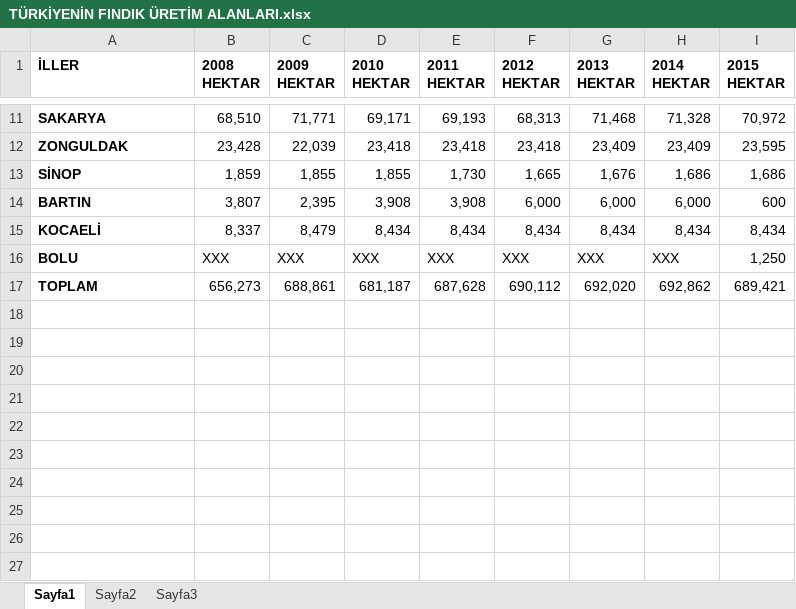
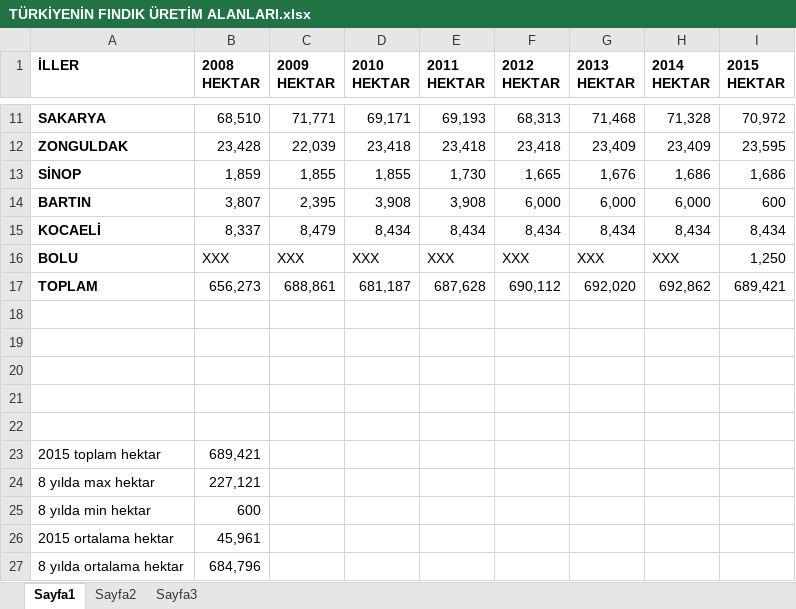
Before and after one commit to meldaemanet/https-github.com-meldaemanet-ILT0435VeriGorsellestirme, an Excel workbook: TÜRKİYENİN FINDIK ÜRETİM ALANLARI.xlsx, sheet Sayfa1, drawn as a sheet; only a part is shown, gaps mark what is left out; values as stored, in another font and other column widths than the file's, no borders; the diff names each change by its address in the sheet, - before the commit and + after, or states it on an @@ line.

Commit message:
Add files via upload

```diff
--- a/TÜRKİYENİN FINDIK ÜRETİM ALANLARI.xlsx (sheet Sayfa1)
+++ b/TÜRKİYENİN FINDIK ÜRETİM ALANLARI.xlsx (sheet Sayfa1)
+row 18: (empty)
+row 19: (empty)
+row 20: (empty)
+row 21: (empty)
+row 22: (empty)
+row 23: 2015 toplam hektar | 689,421
+row 24: 8 yılda max hektar | 227,121
+row 25: 8 yılda min hektar | 600
+row 26: 2015 ortalama hektar | 45,961
+row 27: 8 yılda ortalama hektar | 684,796
```
